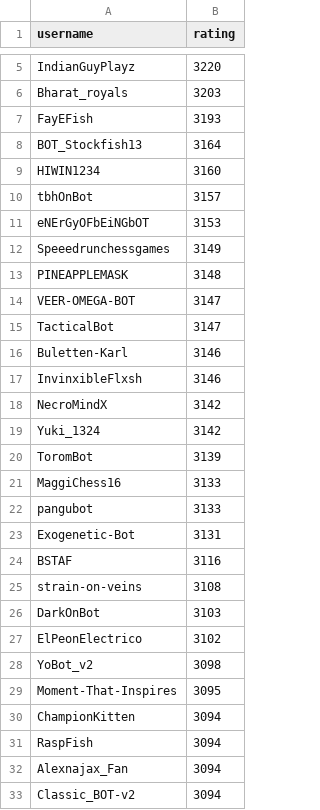
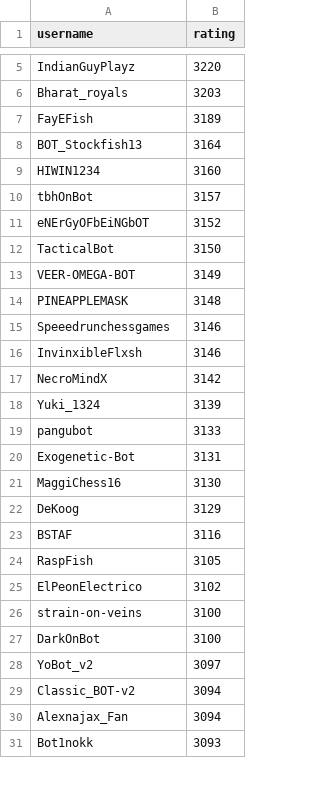
Before and after one commit to OhNoMyKing-Code/BotRank, a CSV file: lichess_bots_ranking_bullet.csv, drawn as a sheet; only a part is shown, gaps mark what is left out; the diff covers the shown part only.

```diff
--- a/lichess_bots_ranking_bullet.csv
+++ b/lichess_bots_ranking_bullet.csv
@@ -6,3 +6,3 @@ IndianGuyPlayz,3220
 Bharat_royals,3203
-FayEFish,3193
+FayEFish,3189
 BOT_Stockfish13,3164
@@ -10,24 +10,22 @@ HIWIN1234,3160
 tbhOnBot,3157
-eNErGyOFbEiNGbOT,3153
-Speeedrunchessgames,3149
+eNErGyOFbEiNGbOT,3152
+TacticalBot,3150
+VEER-OMEGA-BOT,3149
 PINEAPPLEMASK,3148
-VEER-OMEGA-BOT,3147
-TacticalBot,3147
-Buletten-Karl,3146
+Speeedrunchessgames,3146
 InvinxibleFlxsh,3146
 NecroMindX,3142
-Yuki_1324,3142
-ToromBot,3139
-MaggiChess16,3133
+Yuki_1324,3139
 pangubot,3133
 Exogenetic-Bot,3131
+MaggiChess16,3130
+DeKoog,3129
 BSTAF,3116
-strain-on-veins,3108
-DarkOnBot,3103
+RaspFish,3105
 ElPeonElectrico,3102
-YoBot_v2,3098
-Moment-That-Inspires,3095
-ChampionKitten,3094
-RaspFish,3094
+strain-on-veins,3100
+DarkOnBot,3100
+YoBot_v2,3097
+Classic_BOT-v2,3094
 Alexnajax_Fan,3094
-Classic_BOT-v2,3094
+Bot1nokk,3093
```
Also changed, not shown: 19 added rows, 17 removed rows, 10 moved rows and 49 edited cells elsewhere in this file, lichess_bots_ranking_blitz.csv, lichess_bots_ranking_chess960.csv, 9 other files.
